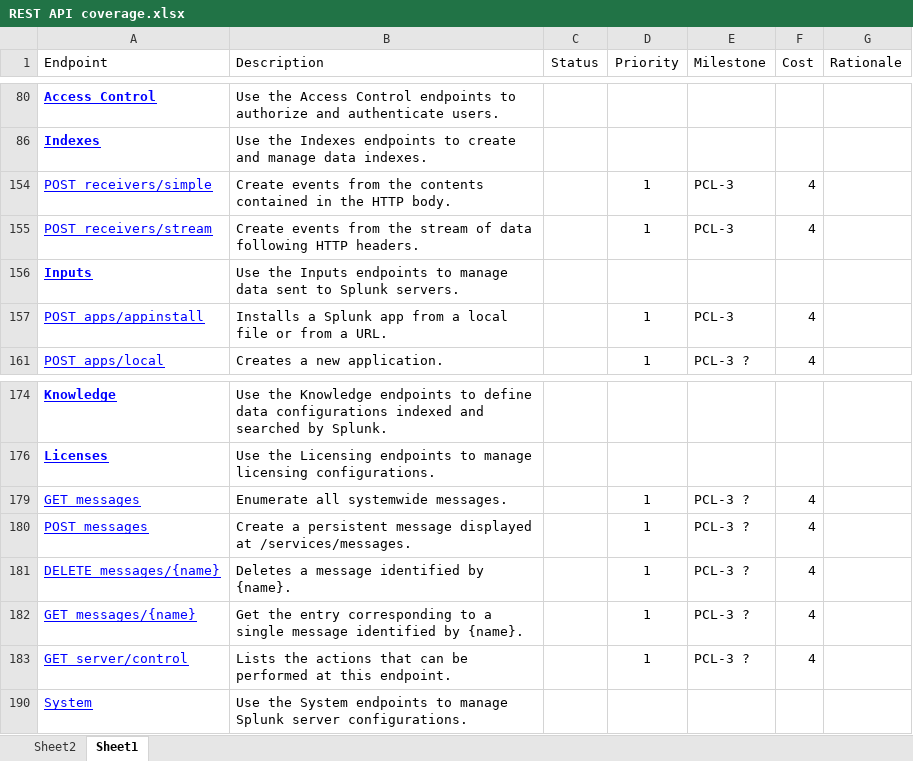
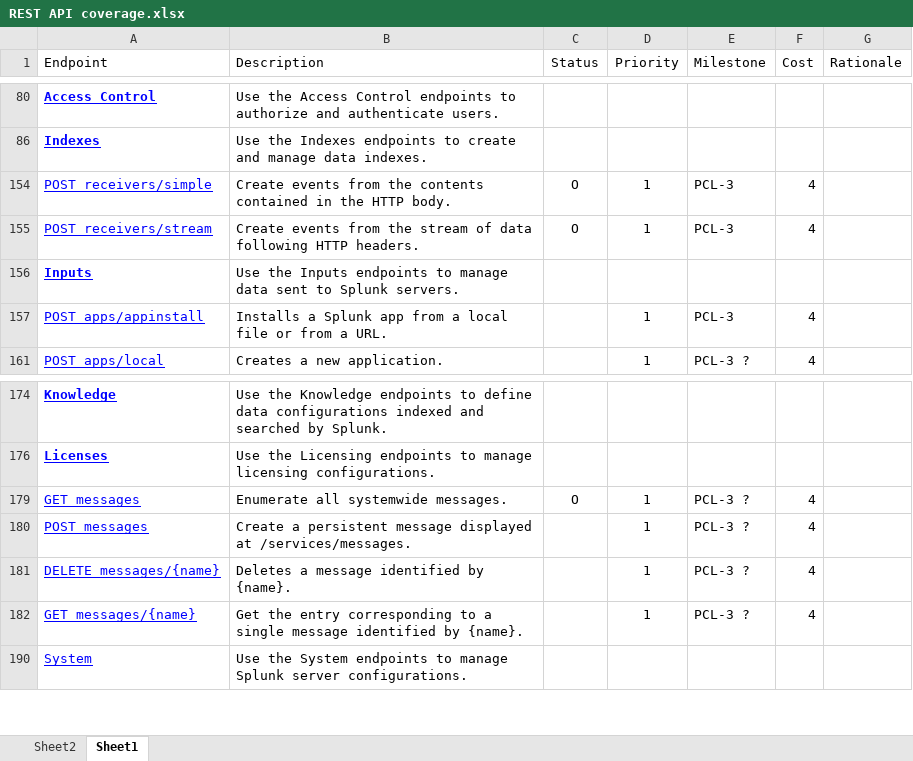
Before and after one commit to splunk/splunk-sdk-csharp-pcl, an Excel workbook: REST API coverage.xlsx, sheet Sheet1, drawn as a sheet; only a part is shown, gaps mark what is left out; values as stored, in another font and other column widths than the file's, no borders; table styles not drawn; the diff names each change by its address in the sheet, - before the commit and + after, or states it on an @@ line.

Commit message:
REST API coverage update
Signed-off-by: David Noble <dnoble@splunk.com>

```diff
--- a/REST API coverage.xlsx (sheet Sheet1)
+++ b/REST API coverage.xlsx (sheet Sheet1)
-C154:C155 (Status): (empty)
+C154:C155 (Status): O
-C179 (Status): (empty)
+C179 (Status): O
-row 183: GET server/control | Lists the actions that can be performed at this endpoint. |  | 1 | PCL-3 ? | 4
```
